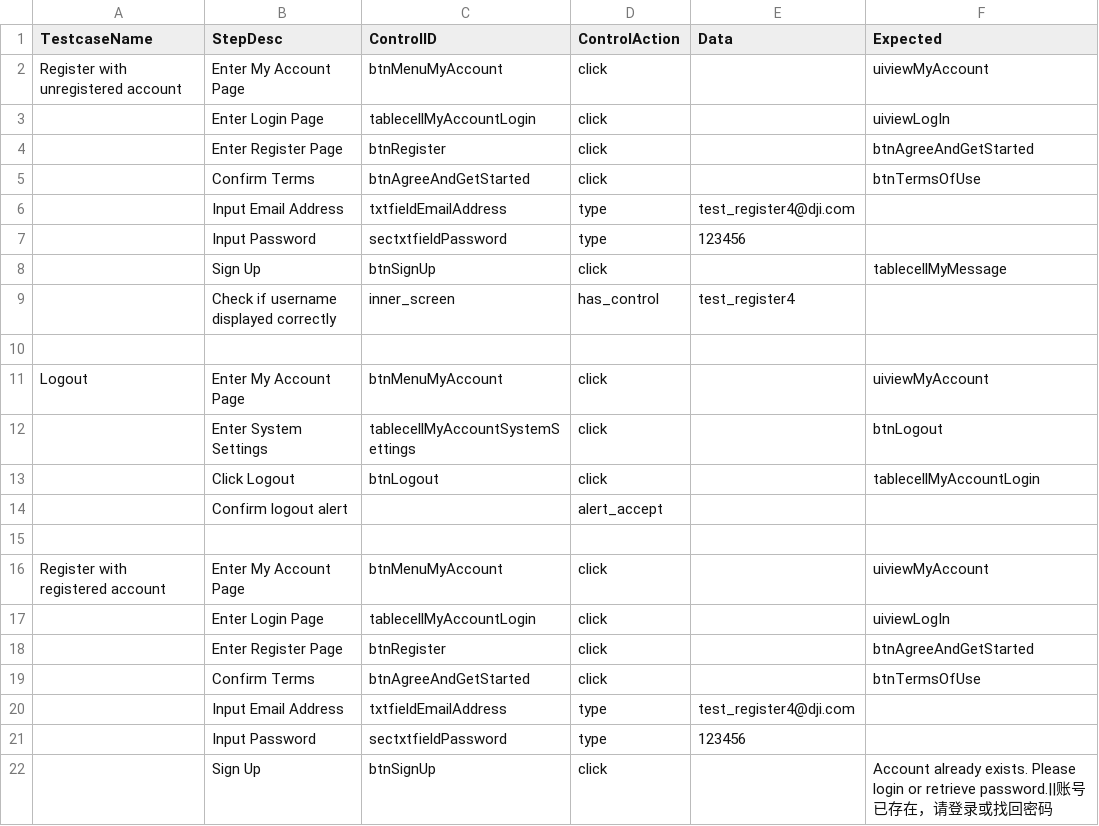
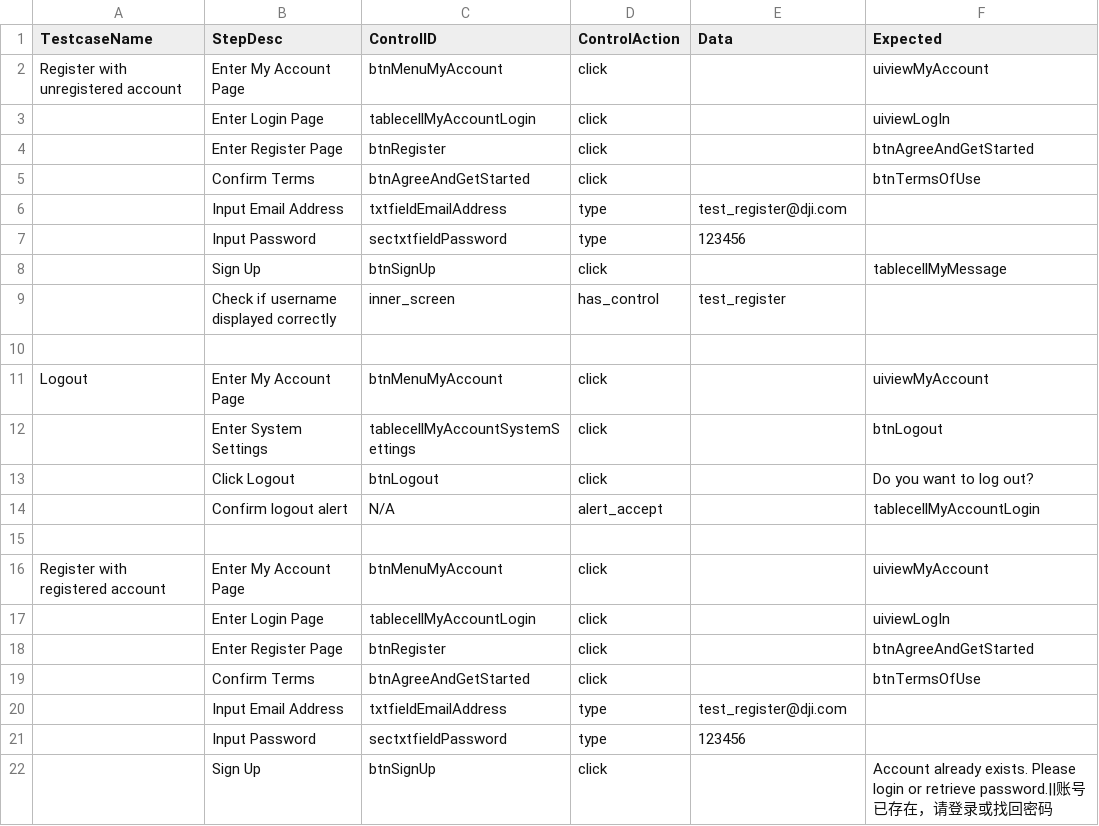
Before and after one commit to debugtalk/AppiumBooster, a CSV file: ios/testcases/Account-Register.csv, drawn as a sheet.

```diff
--- a/ios/testcases/Account-Register.csv
+++ b/ios/testcases/Account-Register.csv
@@ -5,6 +5,6 @@ Register with unregistered account,Enter My Account Page,btnMenuMyAccount,click,
 ,Confirm Terms,btnAgreeAndGetStarted,click,,btnTermsOfUse
-,Input Email Address,txtfieldEmailAddress,type,test_register4@dji.com,
+,Input Email Address,txtfieldEmailAddress,type,test_register@dji.com,
 ,Input Password,sectxtfieldPassword,type,123456,
 ,Sign Up,btnSignUp,click,,tablecellMyMessage
-,Check if username displayed correctly,inner_screen,has_control,test_register4,
+,Check if username displayed correctly,inner_screen,has_control,test_register,
 ,,,,,
@@ -12,4 +12,4 @@ Logout,Enter My Account Page,btnMenuMyAccount,click,,uiviewMyAccount
 ,Enter System Settings,tablecellMyAccountSystemSettings,click,,btnLogout
-,Click Logout,btnLogout,click,,tablecellMyAccountLogin
-,Confirm logout alert,,alert_accept,,
+,Click Logout,btnLogout,click,,Do you want to log out?
+,Confirm logout alert,N/A,alert_accept,,tablecellMyAccountLogin
 ,,,,,
@@ -19,3 +19,3 @@ Register with registered account,Enter My Account Page,btnMenuMyAccount,click,,u
 ,Confirm Terms,btnAgreeAndGetStarted,click,,btnTermsOfUse
-,Input Email Address,txtfieldEmailAddress,type,test_register4@dji.com,
+,Input Email Address,txtfieldEmailAddress,type,test_register@dji.com,
 ,Input Password,sectxtfieldPassword,type,123456,
```
Also changed, not shown: ios/testcases/Account-Login and Logout.csv, 5 other files.
